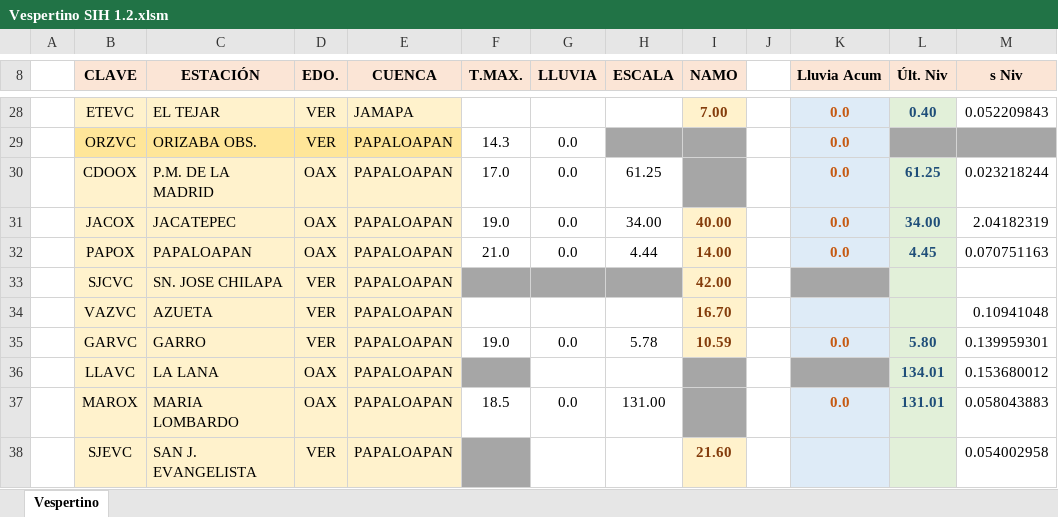
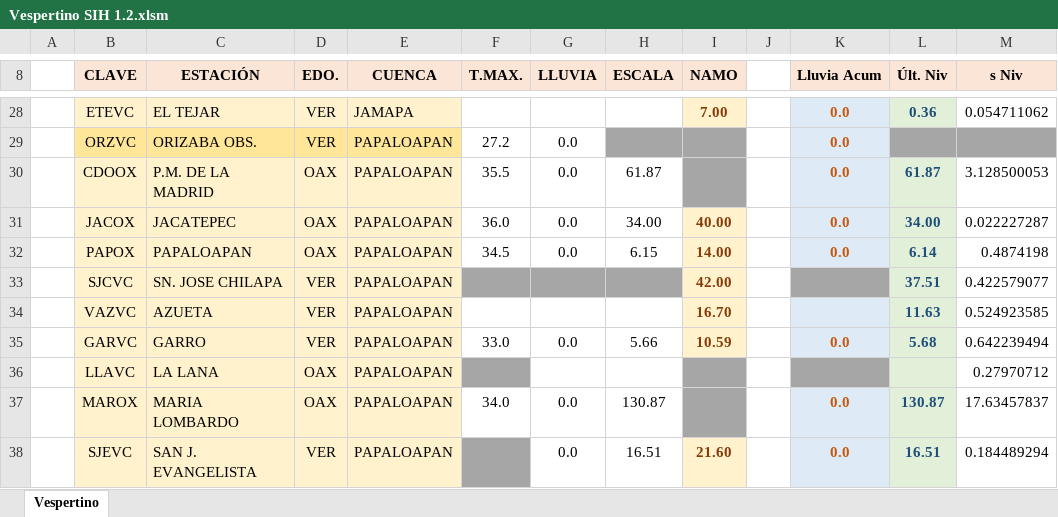
Before and after one commit to i6arcia/hidrometria, an Excel workbook: Vespertino/Vespertino SIH 1.2.xlsm, sheet Vespertino, drawn as a sheet; only a part is shown, gaps mark what is left out; values as stored, in another font and other column widths than the file's, no borders; charts and pictures not drawn; the diff covers the shown part only; the diff names each change by its address in the sheet, - before the commit and + after, or states it on an @@ line.

```diff
--- a/Vespertino/Vespertino SIH 1.2.xlsm (sheet Vespertino)
+++ b/Vespertino/Vespertino SIH 1.2.xlsm (sheet Vespertino)
-L28 (Últ. Niv): 0.40
+L28 (Últ. Niv): 0.36
-M28 (s Niv): 0.052209843
+M28 (s Niv): 0.054711062
-F29 (T.MAX.): 14.3
+F29 (T.MAX.): 27.2
-F30 (T.MAX.): 17.0
+F30 (T.MAX.): 35.5
-H30 (ESCALA): 61.25
+H30 (ESCALA): 61.87
-L30 (Últ. Niv): 61.25
+L30 (Últ. Niv): 61.87
-M30 (s Niv): 0.023218244
+M30 (s Niv): 3.128500053
-F31 (T.MAX.): 19.0
+F31 (T.MAX.): 36.0
-M31 (s Niv): 2.04182319
+M31 (s Niv): 0.022227287
-F32 (T.MAX.): 21.0
+F32 (T.MAX.): 34.5
-H32 (ESCALA): 4.44
+H32 (ESCALA): 6.15
-L32 (Últ. Niv): 4.45
+L32 (Últ. Niv): 6.14
-M32 (s Niv): 0.070751163
+M32 (s Niv): 0.4874198
-L33 (Últ. Niv): (empty)
+L33 (Últ. Niv): 37.51
-M33 (s Niv): (empty)
+M33 (s Niv): 0.422579077
-L34 (Últ. Niv): (empty)
+L34 (Últ. Niv): 11.63
-M34 (s Niv): 0.10941048
+M34 (s Niv): 0.524923585
-F35 (T.MAX.): 19.0
+F35 (T.MAX.): 33.0
-H35 (ESCALA): 5.78
+H35 (ESCALA): 5.66
-L35 (Últ. Niv): 5.80
+L35 (Últ. Niv): 5.68
-M35 (s Niv): 0.139959301
+M35 (s Niv): 0.642239494
-L36 (Últ. Niv): 134.01
+L36 (Últ. Niv): (empty)
-M36 (s Niv): 0.153680012
+M36 (s Niv): 0.27970712
-F37 (T.MAX.): 18.5
+F37 (T.MAX.): 34.0
-H37 (ESCALA): 131.00
+H37 (ESCALA): 130.87
-L37 (Últ. Niv): 131.01
+L37 (Últ. Niv): 130.87
-M37 (s Niv): 0.058043883
+M37 (s Niv): 17.63457837
-G38 (LLUVIA): (empty)
+G38 (LLUVIA): 0.0
-H38 (ESCALA): (empty)
+H38 (ESCALA): 16.51
-K38 (Lluvia Acum): (empty)
+K38 (Lluvia Acum): 0.0
-L38 (Últ. Niv): (empty)
+L38 (Últ. Niv): 16.51
-M38 (s Niv): 0.054002958
+M38 (s Niv): 0.184489294
```
Also changed, not shown: 139 edited cells and cell formats elsewhere in this sheet, charts or pictures, 1 other file.
